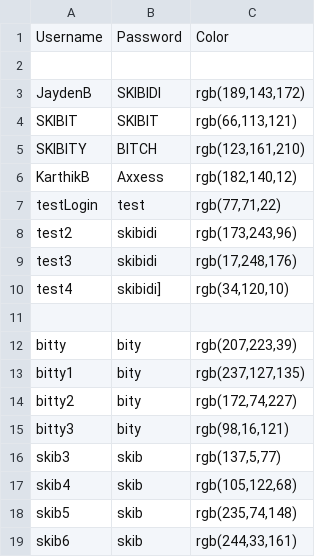
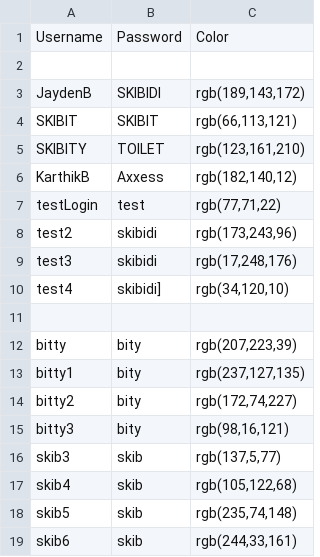
Before and after one commit to Jayden-Boomer/AxxesHackathon, a CSV file: users.csv, drawn as a sheet.

Commit message:
Update users.csv

```diff
--- a/users.csv
+++ b/users.csv
@@ -4,3 +4,3 @@ JaydenB,SKIBIDI,"rgb(189,143,172)"
 SKIBIT,SKIBIT,"rgb(66,113,121)"
-SKIBITY,BITCH,"rgb(123,161,210)"
+SKIBITY,TOILET,"rgb(123,161,210)"
 KarthikB,Axxess,"rgb(182,140,12)"
```
